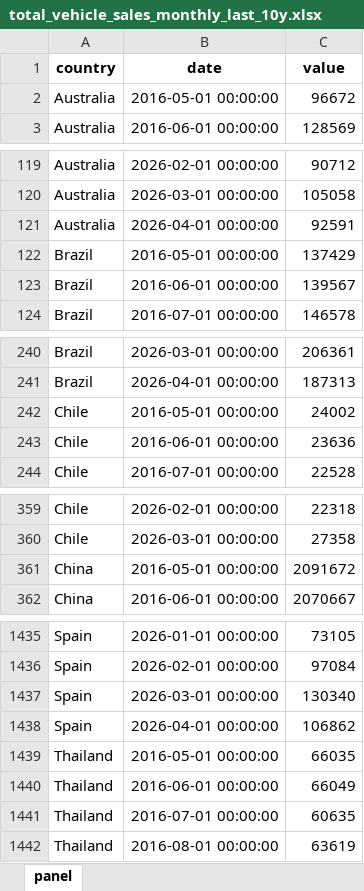
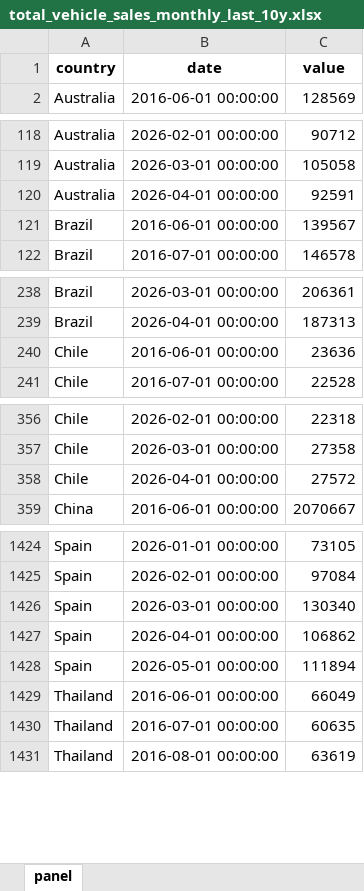
Before and after one commit to The-Mars-Guy/vehicle-sales-pages, an Excel workbook: data/latest/total_vehicle_sales_monthly_last_10y.xlsx, sheet panel, drawn as a sheet; only a part is shown, gaps mark what is left out; values as stored, in another font and other column widths than the file's, no borders; removed rows and columns are numbered as before the commit, all else as after; the diff covers the shown part only; the diff names each change by its address in the sheet, - before the commit and + after, or states it on an @@ line.

```diff
--- a/data/latest/total_vehicle_sales_monthly_last_10y.xlsx (sheet panel)
+++ b/data/latest/total_vehicle_sales_monthly_last_10y.xlsx (sheet panel)
-row 2: Australia | 2016-05-01 00:00:00 | 96672
-row 122: Brazil | 2016-05-01 00:00:00 | 137429
-row 242: Chile | 2016-05-01 00:00:00 | 24002
-row 361: China | 2016-05-01 00:00:00 | 2091672
+row 358: Chile | 2026-04-01 00:00:00 | 27572
-row 1439: Thailand | 2016-05-01 00:00:00 | 66035
+row 1428: Spain | 2026-05-01 00:00:00 | 111894
```
Also changed, not shown: 10 removed rows elsewhere in this sheet, data/latest/master_total_vehicle_sales.xlsx, public/data/latest/master_total_vehicle_sales.xlsx, 7 other files.
